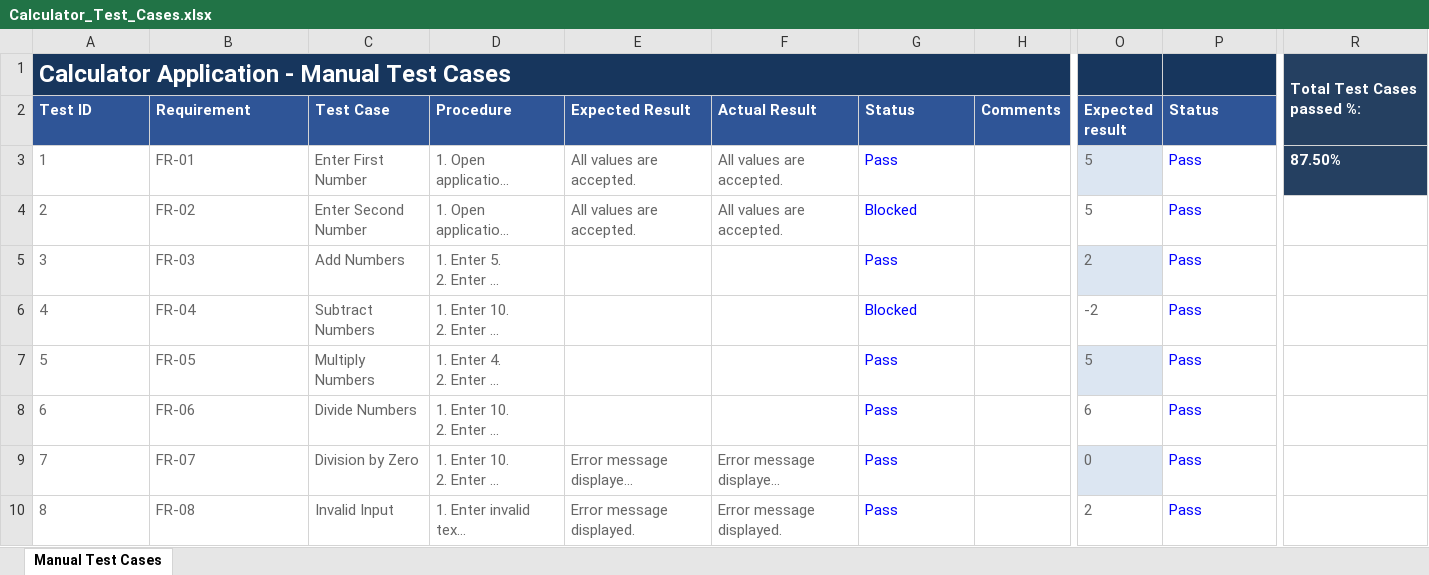
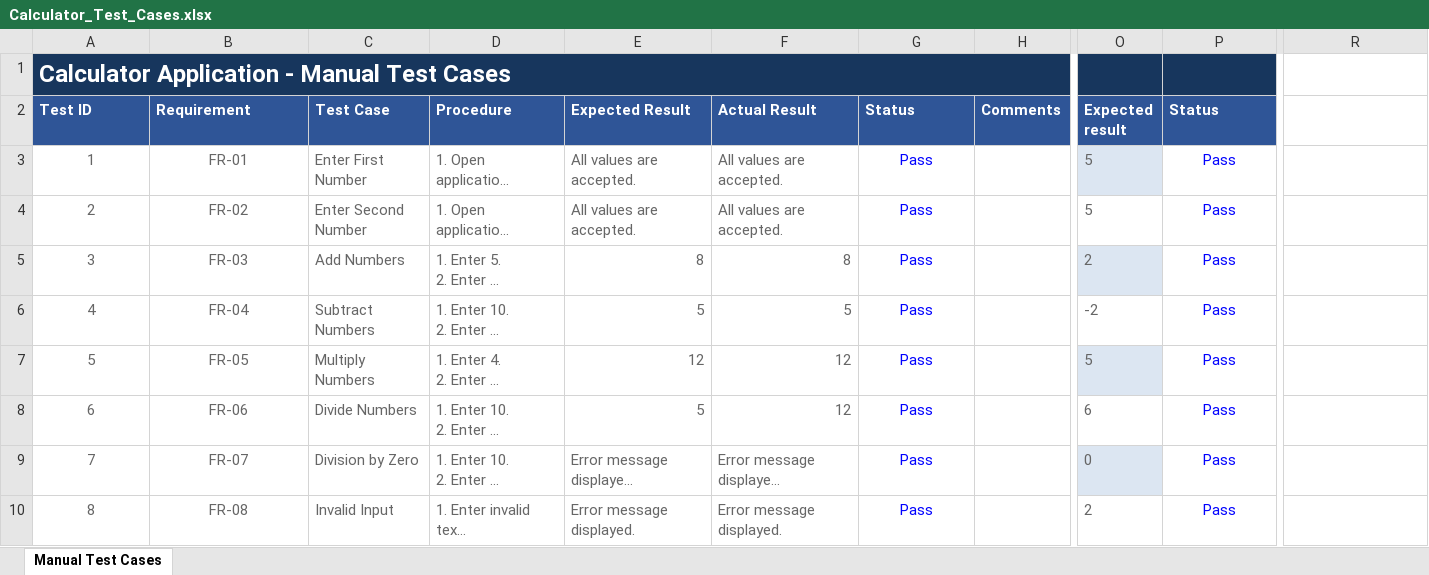
Before and after one commit to Keno774/CalculatorvVitestTest, an Excel workbook: Calculator_Test_Cases.xlsx, sheet Manual Test Cases, drawn as a sheet; only a part is shown, gaps mark what is left out; long unchanged cells end in …; values as stored, in another font and other column widths than the file's, no borders; conditional formats and table styles not drawn; removed rows and columns are numbered as before the commit, all else as after; the diff covers the shown part only; the diff names each change by its address in the sheet, - before the commit and + after, or states it on an @@ line.

```diff
--- a/Calculator_Test_Cases.xlsx (sheet Manual Test Cases)
+++ b/Calculator_Test_Cases.xlsx (sheet Manual Test Cases)
-R1: Total Test Cases passed %:
+R1: (empty)
-R1:R3 fill: #254061
+R1:R3 fill: none
-R1:R2 merged
-A3:B10 alignment: left
+A3:B10 alignment: center
-G3:G10 alignment: left
+G3:G10 alignment: center
-P3:P10 alignment: left
+P3:P10 alignment: center
-R3: 87.50%
+R3: (empty)
-G4 (Status): Blocked
+G4 (Status): Pass
-E5 (Expected Result): (empty)
+E5 (Expected Result): 8
-F5 (Actual Result): (empty)
+F5 (Actual Result): 8
-E6 (Expected Result): (empty)
+E6 (Expected Result): 5
-F6 (Actual Result): (empty)
+F6 (Actual Result): 5
-G6 (Status): Blocked
+G6 (Status): Pass
-E7 (Expected Result): (empty)
+E7 (Expected Result): 12
-F7:F8 (Actual Result): (empty)
+F7:F8 (Actual Result): 12
-E8 (Expected Result): (empty)
+E8 (Expected Result): 5
```
Also changed, not shown: 3 added rows, 10 edited cells and cell formats elsewhere in this sheet, 1 other file.
